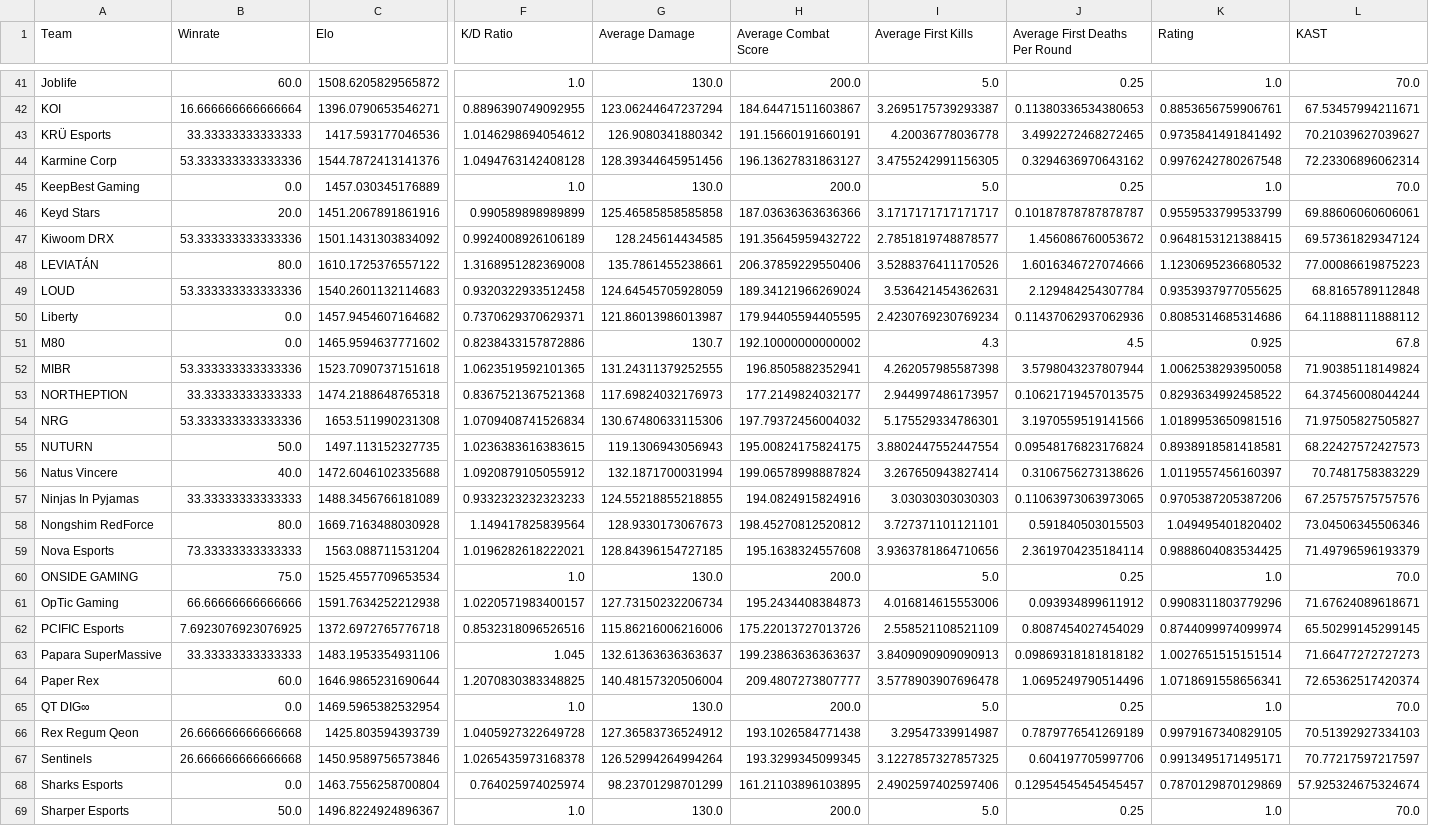
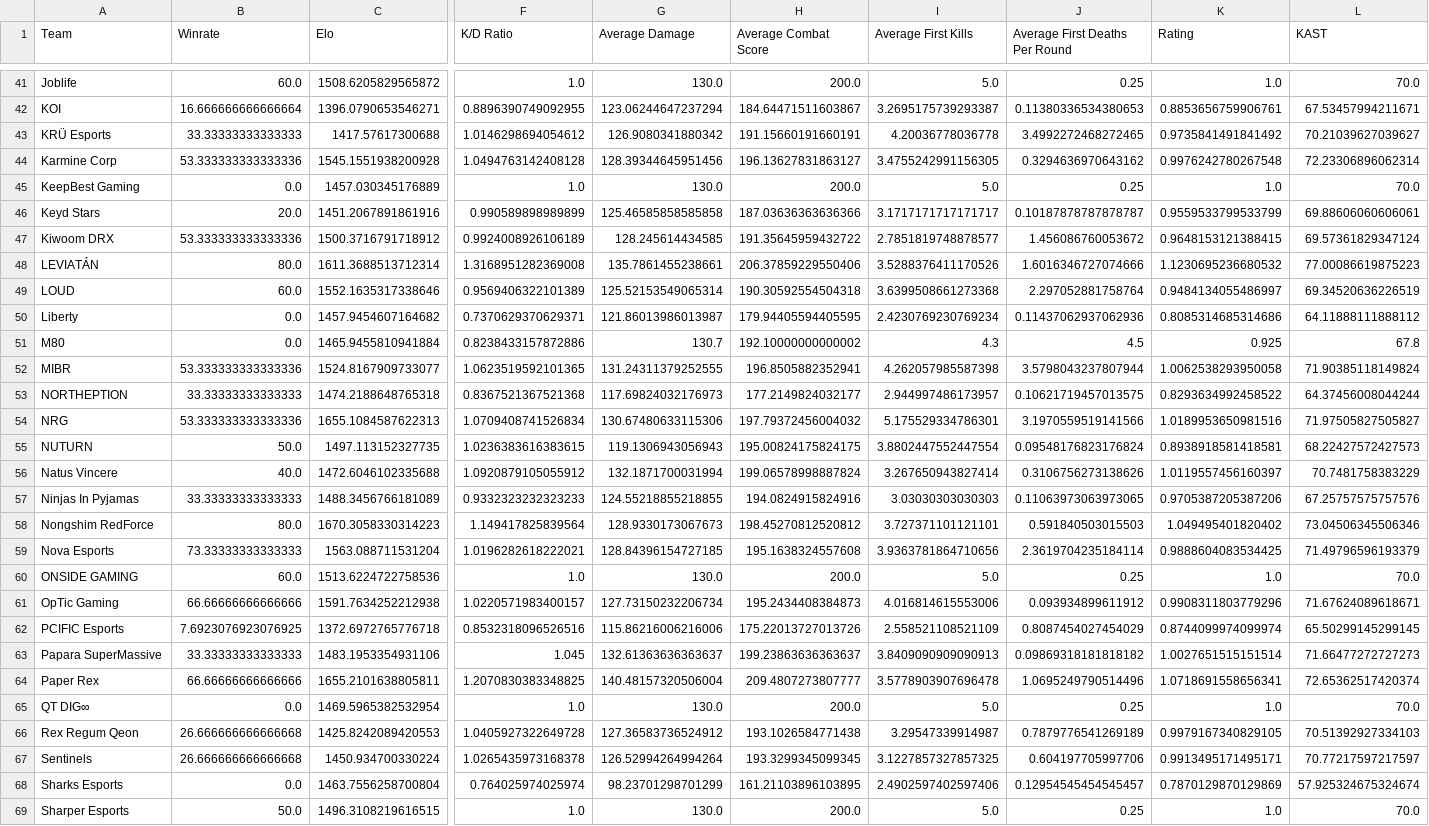
Before and after one commit to maharshinath/Velo.gg, a CSV file: server/csv/team_data.csv, drawn as a sheet; only a part is shown, gaps mark what is left out; the diff covers the shown part only; the diff names each change by its address in the sheet, - before the commit and + after, or states it on an @@ line.

```diff
--- a/server/csv/team_data.csv
+++ b/server/csv/team_data.csv
-C43 (Elo): 1417.593177046536
+C43 (Elo): 1417.57617300688
-C44 (Elo): 1544.7872413141376
+C44 (Elo): 1545.1551938200928
-C47 (Elo): 1501.1431303834092
+C47 (Elo): 1500.3716791718912
-C48 (Elo): 1610.1725376557122
+C48 (Elo): 1611.3688513712314
-B49 (Winrate): 53.333333333333336
+B49 (Winrate): 60.0
-C49 (Elo): 1540.2601132114683
+C49 (Elo): 1552.1635317338646
-F49 (K/D Ratio): 0.9320322933512458
+F49 (K/D Ratio): 0.9569406322101389
-G49 (Average Damage): 124.64545705928059
+G49 (Average Damage): 125.52153549065314
-H49 (Average Combat Score): 189.34121966269024
+H49 (Average Combat Score): 190.30592554504318
-I49 (Average First Kills): 3.536421454362631
+I49 (Average First Kills): 3.6399508661273368
-J49 (Average First Deaths Per Round): 2.129484254307784
+J49 (Average First Deaths Per Round): 2.297052881758764
-K49 (Rating): 0.9353937977055625
+K49 (Rating): 0.9484134055486997
-L49 (KAST): 68.8165789112848
+L49 (KAST): 69.34520636226519
-C51 (Elo): 1465.9594637771602
+C51 (Elo): 1465.9455810941884
-C52 (Elo): 1523.7090737151618
+C52 (Elo): 1524.8167909733077
-C54 (Elo): 1653.511990231308
+C54 (Elo): 1655.1084587622313
-C58 (Elo): 1669.7163488030928
+C58 (Elo): 1670.3058330314223
-B60 (Winrate): 75.0
+B60 (Winrate): 60.0
-C60 (Elo): 1525.4557709653534
+C60 (Elo): 1513.6224722758536
-B64 (Winrate): 60.0
+B64 (Winrate): 66.66666666666666
-C64 (Elo): 1646.9865231690644
+C64 (Elo): 1655.2101638805811
-C66 (Elo): 1425.803594393739
+C66 (Elo): 1425.8242089420553
-C67 (Elo): 1450.9589756573846
+C67 (Elo): 1450.934700330224
-C69 (Elo): 1496.8224924896367
+C69 (Elo): 1496.3108219616515
```
Also changed, not shown: 29 edited cells elsewhere in this file, server/csv/filtered_matches.csv, server/csv/map_h2h_stats.csv, 11 other files.
